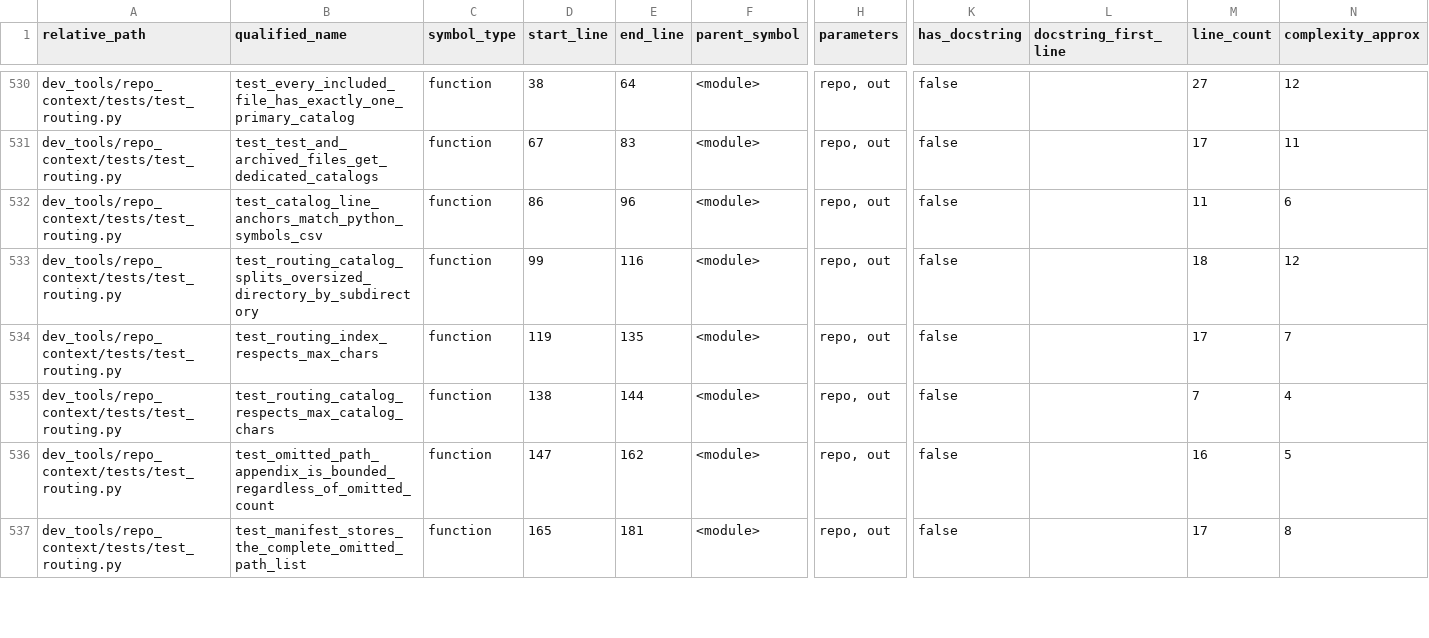
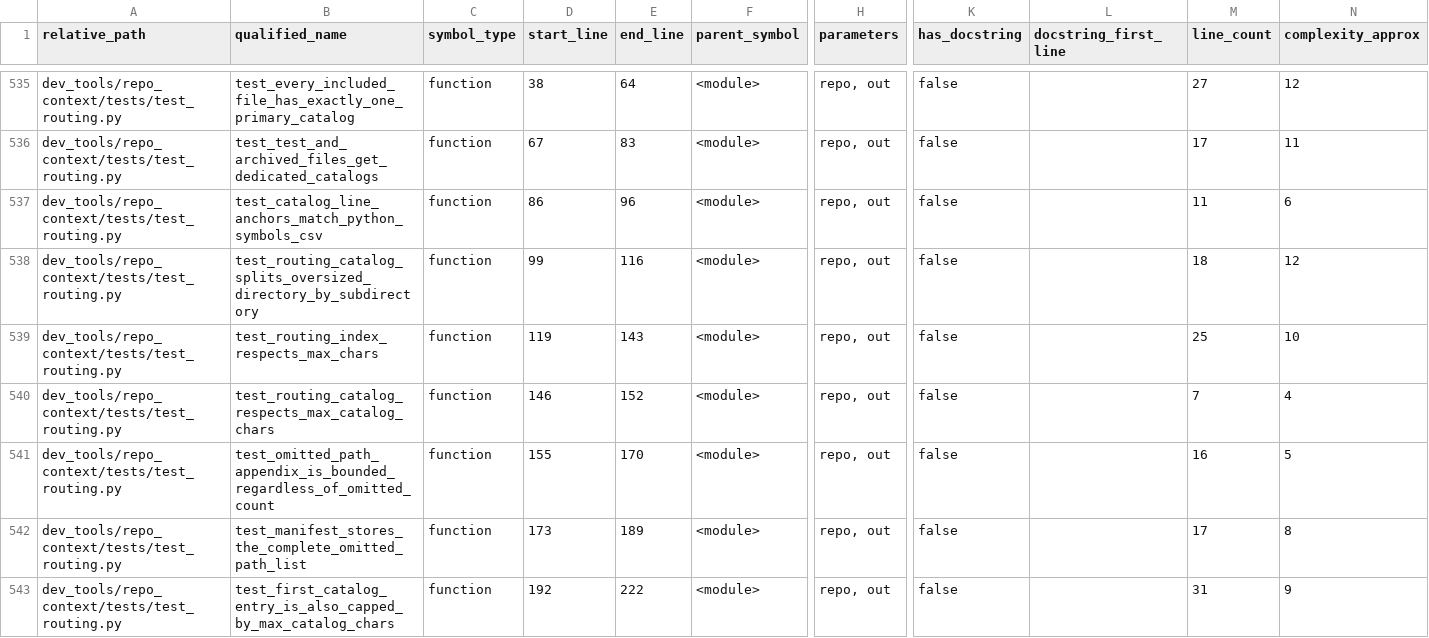
Before and after one commit to GMcDowellJr/Revit_Fingerprint, a CSV file: repo_context/python_symbols.csv, drawn as a sheet; only a part is shown, gaps mark what is left out; addresses are those after the commit; rows hold the shown columns only; the diff covers the shown part only; the diff names each change by its address in the sheet, - before the commit and + after, or states it on an @@ line.

```diff
--- a/repo_context/python_symbols.csv
+++ b/repo_context/python_symbols.csv
-E539 (end_line): 135
+E539 (end_line): 143
-M539 (line_count): 17
+M539 (line_count): 25
-N539 (complexity_approx): 7
+N539 (complexity_approx): 10
-D540 (start_line): 138
+D540 (start_line): 146
-E540 (end_line): 144
+E540 (end_line): 152
-D541 (start_line): 147
+D541 (start_line): 155
-E541 (end_line): 162
+E541 (end_line): 170
-D542 (start_line): 165
+D542 (start_line): 173
-E542 (end_line): 181
+E542 (end_line): 189
+row 543: dev_tools/repo_context/tests/test_routing.py | test_first_catalog_entry_is_also_capped_by_max_catalog_chars | function | 192 | 222 | <module> | repo, out | false |  | 31 | 9
```
Also changed, not shown: 5 added rows and 82 edited cells elsewhere in this file, repo_context/file_inventory.csv, repo_context/python_imports.csv, 49 other files.
